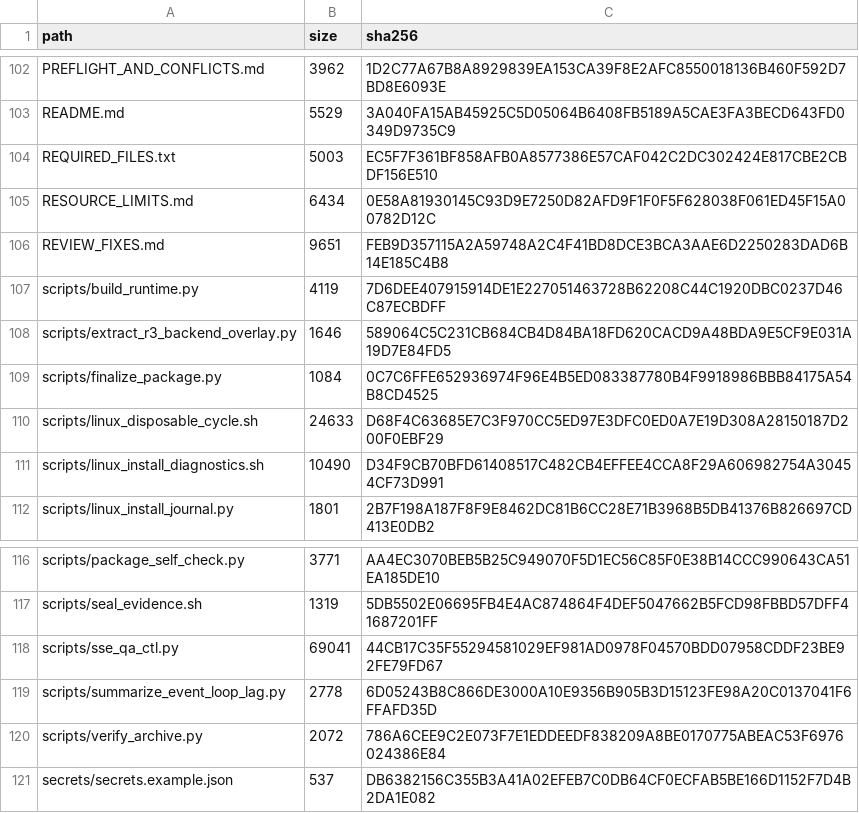
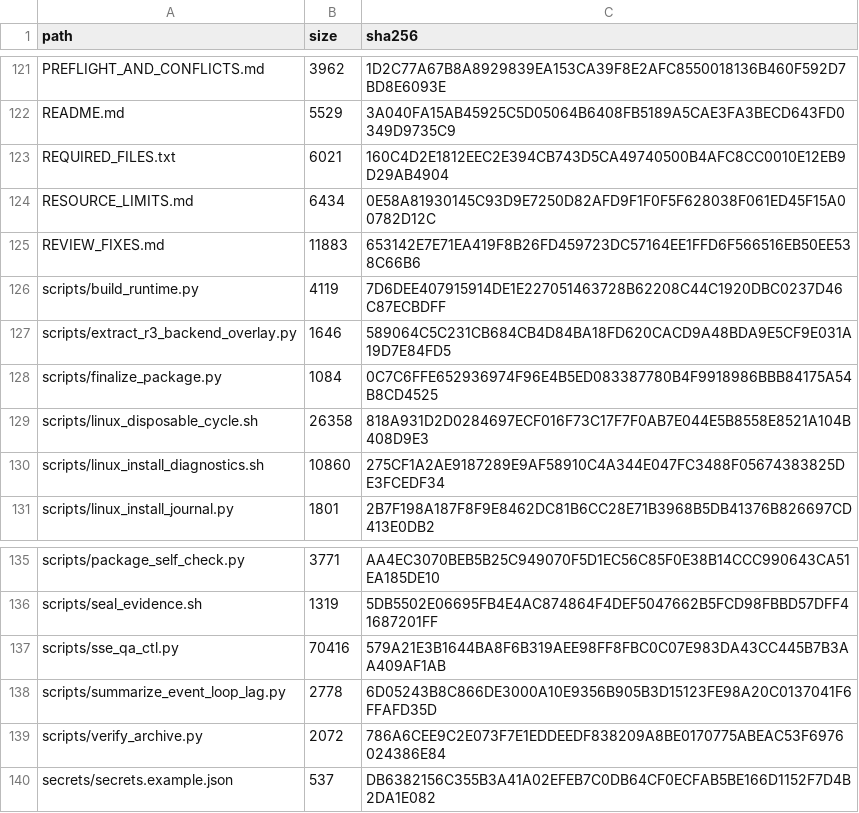
Before and after one commit to swwbazz-ux/1, a CSV file: deployment/sse-qa-install/PACKAGE_MANIFEST.csv, drawn as a sheet; only a part is shown, gaps mark what is left out; addresses are those after the commit; the diff covers the shown part only; the diff names each change by its address in the sheet, - before the commit and + after, or states it on an @@ line.

```diff
--- a/deployment/sse-qa-install/PACKAGE_MANIFEST.csv
+++ b/deployment/sse-qa-install/PACKAGE_MANIFEST.csv
-B123 (size): 5003
+B123 (size): 6021
-C123 (sha256): EC5F7F361BF858AFB0A8577386E57CAF042C2DC302424E817CBE2CBDF156E510
+C123 (sha256): 160C4D2E1812EEC2E394CB743D5CA49740500B4AFC8CC0010E12EB9D29AB4904
-B125 (size): 9651
+B125 (size): 11883
-C125 (sha256): FEB9D357115A2A59748A2C4F41BD8DCE3BCA3AAE6D2250283DAD6B14E185C4B8
+C125 (sha256): 653142E7E71EA419F8B26FD459723DC57164EE1FFD6F566516EB50EE538C66B6
-B129 (size): 24633
+B129 (size): 26358
-C129 (sha256): D68F4C63685E7C3F970CC5ED97E3DFC0ED0A7E19D308A28150187D200F0EBF29
+C129 (sha256): 818A931D2D0284697ECF016F73C17F7F0AB7E044E5B8558E8521A104B408D9E3
-B130 (size): 10490
+B130 (size): 10860
-C130 (sha256): D34F9CB70BFD61408517C482CB4EFFEE4CCA8F29A606982754A30454CF73D991
+C130 (sha256): 275CF1A2AE9187289E9AF58910C4A344E047FC3488F05674383825DE3FCEDF34
-B137 (size): 69041
+B137 (size): 70416
-C137 (sha256): 44CB17C35F55294581029EF981AD0978F04570BDD07958CDDF23BE92FE79FD67
+C137 (sha256): 579A21E3B1644BA8F6B319AEE98FF8FBC0C07E983DA43CC445B7B3AA409AF1AB
```
Also changed, not shown: 20 added rows and 2 edited cells elsewhere in this file, 29 other files.
